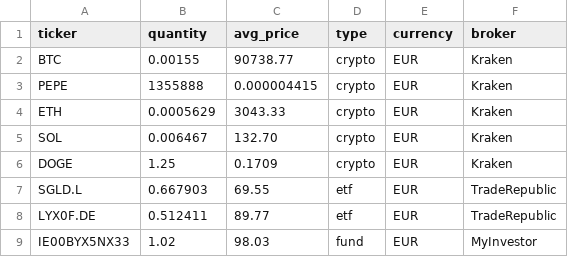
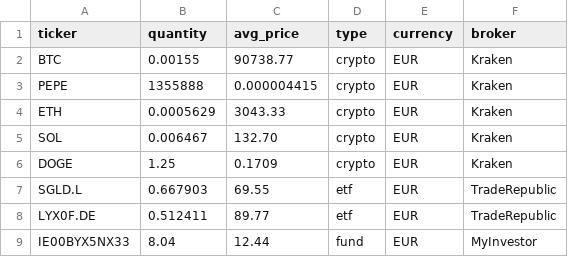
Before and after one commit to yassinebhk/fintrack, a CSV file: backend/data/positions.csv, drawn as a sheet.

Commit message:
Fix ETF ticker mappings and correct MyInvestor fund quantity

```diff
--- a/backend/data/positions.csv
+++ b/backend/data/positions.csv
@@ -8,2 +8,2 @@ SGLD.L,0.667903,69.55,etf,EUR,TradeRepublic
 LYX0F.DE,0.512411,89.77,etf,EUR,TradeRepublic
-IE00BYX5NX33,1.02,98.03,fund,EUR,MyInvestor
+IE00BYX5NX33,8.04,12.44,fund,EUR,MyInvestor
```
Also changed, not shown: 1 other file.
